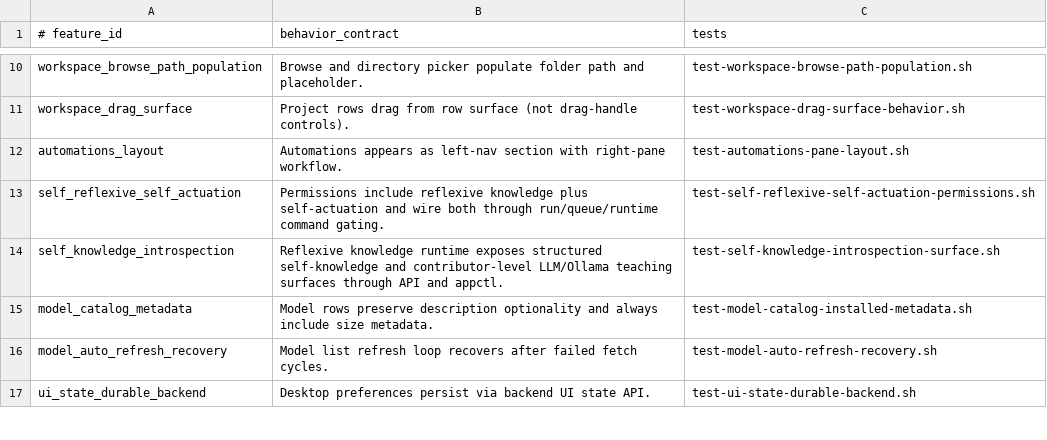
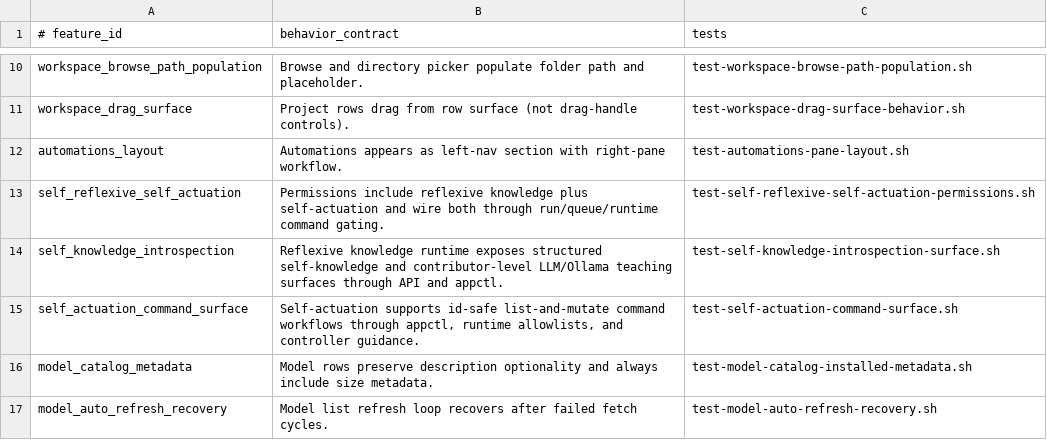
Before and after one commit to andersaamodt/artificer, a TSV file: tools/release/feature-coverage-matrix.tsv, drawn as a sheet; only a part is shown, gaps mark what is left out; the shorter side is filled out with more unchanged rows; the diff names each change by its address in the sheet, - before the commit and + after, or states it on an @@ line.

Commit message:
Expand reflexive teaching scaffolds and self-actuation command surface

```diff
--- a/tools/release/feature-coverage-matrix.tsv
+++ b/tools/release/feature-coverage-matrix.tsv
+row 15: self_actuation_command_surface | Self-actuation supports id-safe list-and-mutate command workflows through appctl, runtime allowlists, and controller guidance. | test-self-actuation-command-surface.sh
```
Also changed, not shown: 8 other files.
